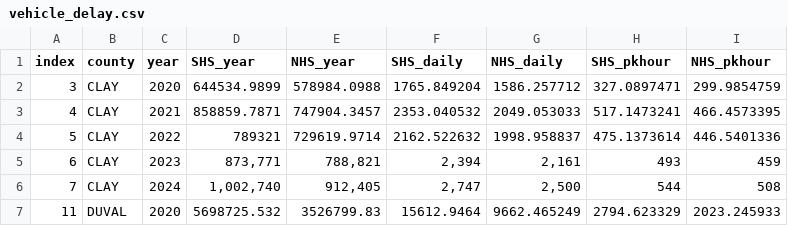
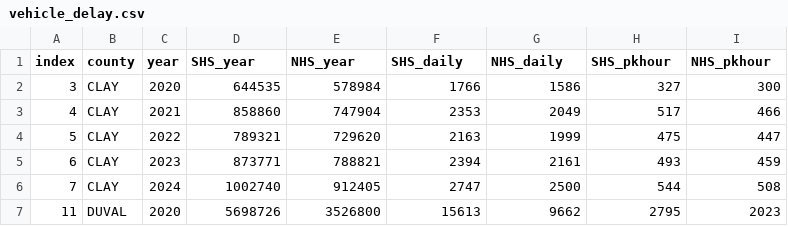
Before and after one commit to NorthFloridaTPO/NFTPO_AnnualMobilityReport2026, a CSV file: data/vehicle_delay.csv, drawn as a sheet; only a part is shown; the diff covers the shown part only.

Commit message:
Data and Site Changes 2.26.26 1:30 pm

```diff
--- a/data/vehicle_delay.csv
+++ b/data/vehicle_delay.csv
@@ -1,7 +1,7 @@
 index,county,year,SHS_year,NHS_year,SHS_daily,NHS_daily,SHS_pkhour,NHS_pkhour
-3,CLAY,2020,644534.9899,578984.0988,1765.849204,1586.257712,327.0897471,299.9854759
-4,CLAY,2021,858859.7871,747904.3457,2353.040532,2049.053033,517.1473241,466.4573395
-5,CLAY,2022,789321,729619.9714,2162.522632,1998.958837,475.1373614,446.5401336
-6,CLAY,2023,"873,771","788,821","2,394","2,161",493,459
-7,CLAY,2024,"1,002,740","912,405","2,747","2,500",544,508
-11,DUVAL,2020,5698725.532,3526799.83,15612.9464,9662.465249,2794.623329,2023.245933
+3,CLAY,2020,644535,578984,1766,1586,327,300
+4,CLAY,2021,858860,747904,2353,2049,517,466
+5,CLAY,2022,789321,729620,2163,1999,475,447
+6,CLAY,2023,873771,788821,2394,2161,493,459
+7,CLAY,2024,1002740,912405,2747,2500,544,508
+11,DUVAL,2020,5698726,3526800,15613,9662,2795,2023
```
Also changed, not shown: 52 edited cells elsewhere in this file, data/bridgeconditions.csv, data/cost_serious_injury.csv, 24 other files.
